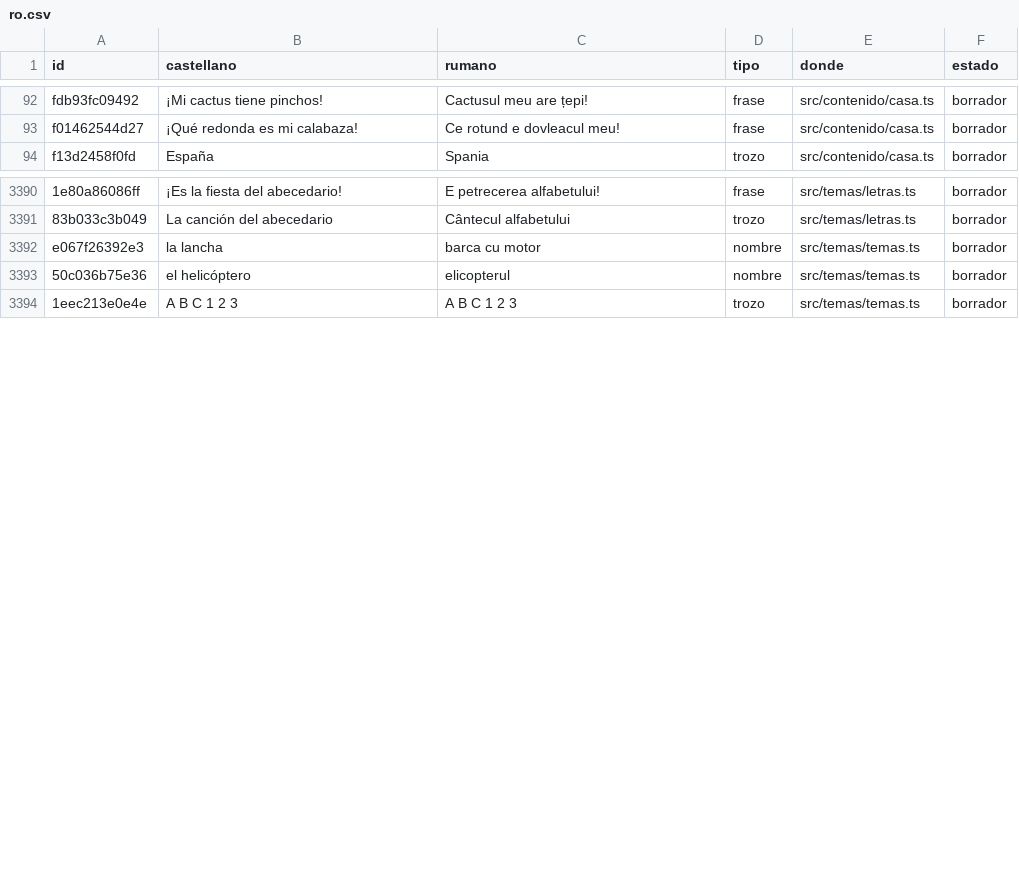
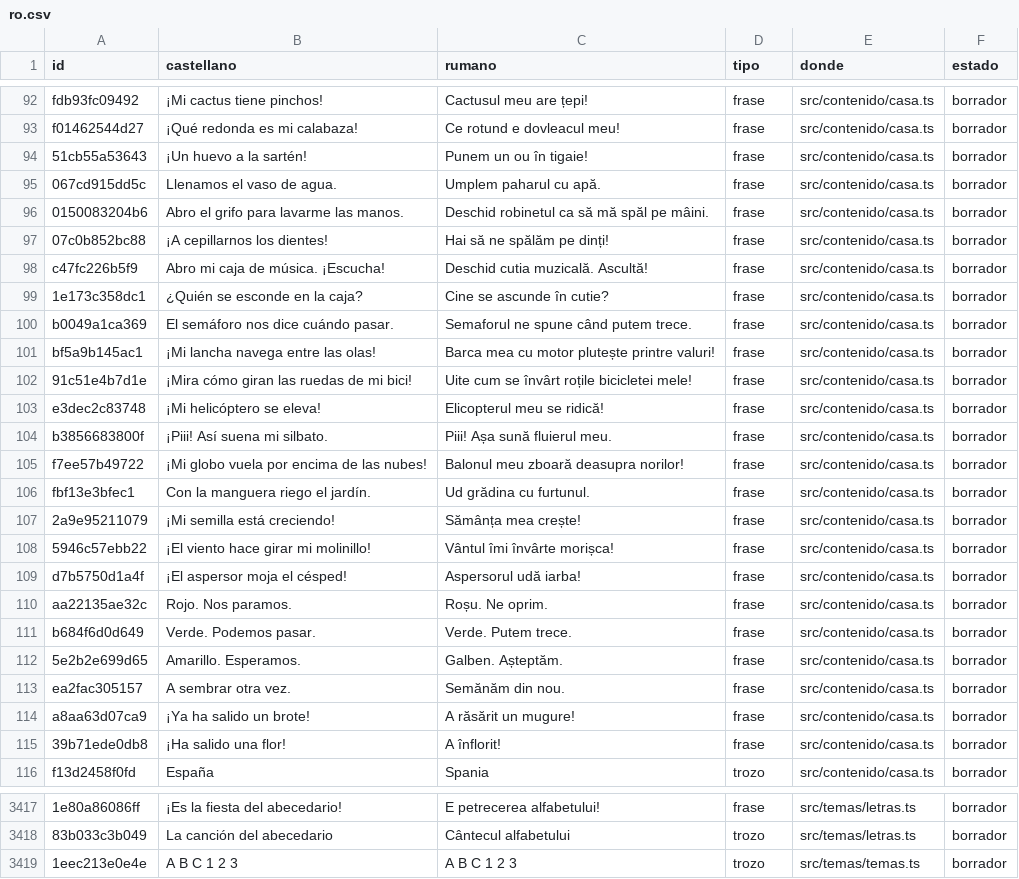
Before and after one commit to fercala/curiolandia-new, a CSV file: dialogos/ro.csv, drawn as a sheet; only a part is shown, gaps mark what is left out; removed rows and columns are numbered as before the commit, all else as after; the diff covers the shown part only; the diff names each change by its address in the sheet, - before the commit and + after, or states it on an @@ line.

Commit message:
v0.2.170: añade dieciséis compras interactivas para la casa de Tito

```diff
--- a/dialogos/ro.csv
+++ b/dialogos/ro.csv
+row 94: 51cb55a53643 | ¡Un huevo a la sartén! | Punem un ou în tigaie! | frase | src/contenido/casa.ts | borrador
+row 95: 067cd915dd5c | Llenamos el vaso de agua. | Umplem paharul cu apă. | frase | src/contenido/casa.ts | borrador
+row 96: 0150083204b6 | Abro el grifo para lavarme las manos. | Deschid robinetul ca să mă spăl pe mâini. | frase | src/contenido/casa.ts | borrador
+row 97: 07c0b852bc88 | ¡A cepillarnos los dientes! | Hai să ne spălăm pe dinți! | frase | src/contenido/casa.ts | borrador
+row 98: c47fc226b5f9 | Abro mi caja de música. ¡Escucha! | Deschid cutia muzicală. Ascultă! | frase | src/contenido/casa.ts | borrador
+row 99: 1e173c358dc1 | ¿Quién se esconde en la caja? | Cine se ascunde în cutie? | frase | src/contenido/casa.ts | borrador
+row 100: b0049a1ca369 | El semáforo nos dice cuándo pasar. | Semaforul ne spune când putem trece. | frase | src/contenido/casa.ts | borrador
+row 101: bf5a9b145ac1 | ¡Mi lancha navega entre las olas! | Barca mea cu motor plutește printre valuri! | frase | src/contenido/casa.ts | borrador
+row 102: 91c51e4b7d1e | ¡Mira cómo giran las ruedas de mi bici! | Uite cum se învârt roțile bicicletei mele! | frase | src/contenido/casa.ts | borrador
+row 103: e3dec2c83748 | ¡Mi helicóptero se eleva! | Elicopterul meu se ridică! | frase | src/contenido/casa.ts | borrador
+row 104: b3856683800f | ¡Piii! Así suena mi silbato. | Piii! Așa sună fluierul meu. | frase | src/contenido/casa.ts | borrador
+row 105: f7ee57b49722 | ¡Mi globo vuela por encima de las nubes! | Balonul meu zboară deasupra norilor! | frase | src/contenido/casa.ts | borrador
+row 106: fbf13e3bfec1 | Con la manguera riego el jardín. | Ud grădina cu furtunul. | frase | src/contenido/casa.ts | borrador
+row 107: 2a9e95211079 | ¡Mi semilla está creciendo! | Sămânța mea crește! | frase | src/contenido/casa.ts | borrador
+row 108: 5946c57ebb22 | ¡El viento hace girar mi molinillo! | Vântul îmi învârte morișca! | frase | src/contenido/casa.ts | borrador
+row 109: d7b5750d1a4f | ¡El aspersor moja el césped! | Aspersorul udă iarba! | frase | src/contenido/casa.ts | borrador
+row 110: aa22135ae32c | Rojo. Nos paramos. | Roșu. Ne oprim. | frase | src/contenido/casa.ts | borrador
+row 111: b684f6d0d649 | Verde. Podemos pasar. | Verde. Putem trece. | frase | src/contenido/casa.ts | borrador
+row 112: 5e2b2e699d65 | Amarillo. Esperamos. | Galben. Așteptăm. | frase | src/contenido/casa.ts | borrador
+row 113: ea2fac305157 | A sembrar otra vez. | Semănăm din nou. | frase | src/contenido/casa.ts | borrador
+row 114: a8aa63d07ca9 | ¡Ya ha salido un brote! | A răsărit un mugure! | frase | src/contenido/casa.ts | borrador
+row 115: 39b71ede0db8 | ¡Ha salido una flor! | A înflorit! | frase | src/contenido/casa.ts | borrador
-row 3392: e067f26392e3 | la lancha | barca cu motor | nombre | src/temas/temas.ts | borrador
-row 3393: 50c036b75e36 | el helicóptero | elicopterul | nombre | src/temas/temas.ts | borrador
```
Also changed, not shown: 7 added rows and 2 removed rows elsewhere in this file, dialogos/todos.csv, 22 other files.
